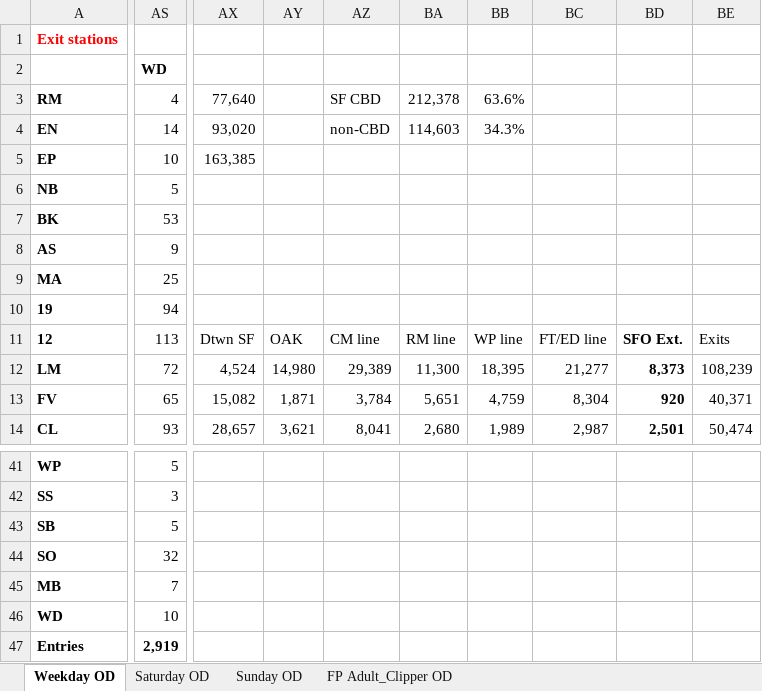
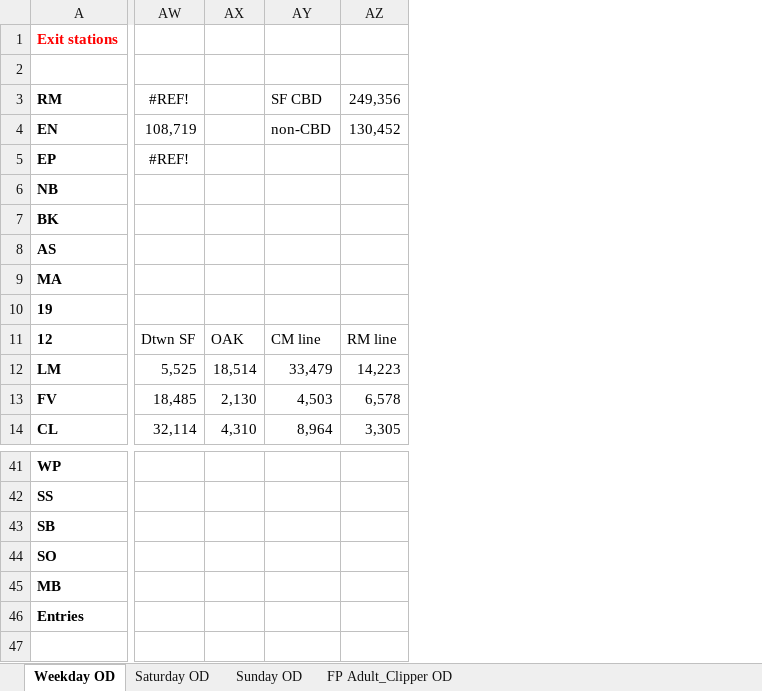
Before and after one commit to shubhgo/BART, an Excel workbook: _docs/Data cleaning scripts/ridership/March 2013.xlsx, sheet Weekday OD, drawn as a sheet; only a part is shown, gaps mark what is left out; values as stored, in another font and other column widths than the file's, no borders; removed rows and columns are numbered as before the commit, all else as after; rows hold the shown columns only; the diff covers the shown part only; the diff names each change by its address in the sheet, - before the commit and + after, or states it on an @@ line.

```diff
--- a/_docs/Data cleaning scripts/ridership/March 2013.xlsx (sheet Weekday OD)
+++ b/_docs/Data cleaning scripts/ridership/March 2013.xlsx (sheet Weekday OD)
-column AS (WD), rows 3-14: 4 | 14 | 10 | 5 | 53 | 9 | 25 | 94 | 113 | 72 | 65 | 93; rows 41-45: 5 | 3 | 5 | 32 | 7; row 47: 2,919
-column AX, rows 3-14: 77,640 | 93,020 | 163,385 |  |  |  |  |  | Dtwn SF | 4,524 | 15,082 | 28,657
-column AY, rows 11-14: OAK | 14,980 | 1,871 | 3,621
-column AZ, rows 3-14: SF CBD | non-CBD |  |  |  |  |  |  | CM line | 29,389 | 3,784 | 8,041
-column BA, rows 3-14: 212,378 | 114,603 |  |  |  |  |  |  | RM line | 11,300 | 5,651 | 2,680
-column BB, rows 3-14: 63.6% | 34.3% |  |  |  |  |  |  | WP line | 18,395 | 4,759 | 1,989
-column BC, rows 11-14: FT/ED line | 21,277 | 8,304 | 2,987
-column BD, rows 11-14: SFO Ext. | 8,373 | 920 | 2,501
-column BE, rows 11-14: Exits | 108,239 | 40,371 | 50,474
+column AW, rows 3-14: #REF! | 108,719 | #REF! |  |  |  |  |  | Dtwn SF | 5,525 | 18,485 | 32,114
+column AX, rows 11-14: OAK | 18,514 | 2,130 | 4,310
+column AY, rows 3-14: SF CBD | non-CBD |  |  |  |  |  |  | CM line | 33,479 | 4,503 | 8,964
+column AZ, rows 3-14: 249,356 | 130,452 |  |  |  |  |  |  | RM line | 14,223 | 6,578 | 3,305
-row 46: WD | 10
```
Also changed, not shown: 4 added columns elsewhere in this sheet, sheet Saturday OD, sheet Sunday OD, sheet FP Adult_Clipper OD, _docs/Data cleaning scripts/ridership/August 2013.xlsx, _docs/Data cleaning scripts/ridership/December 2013.xlsx, 9 other files.
